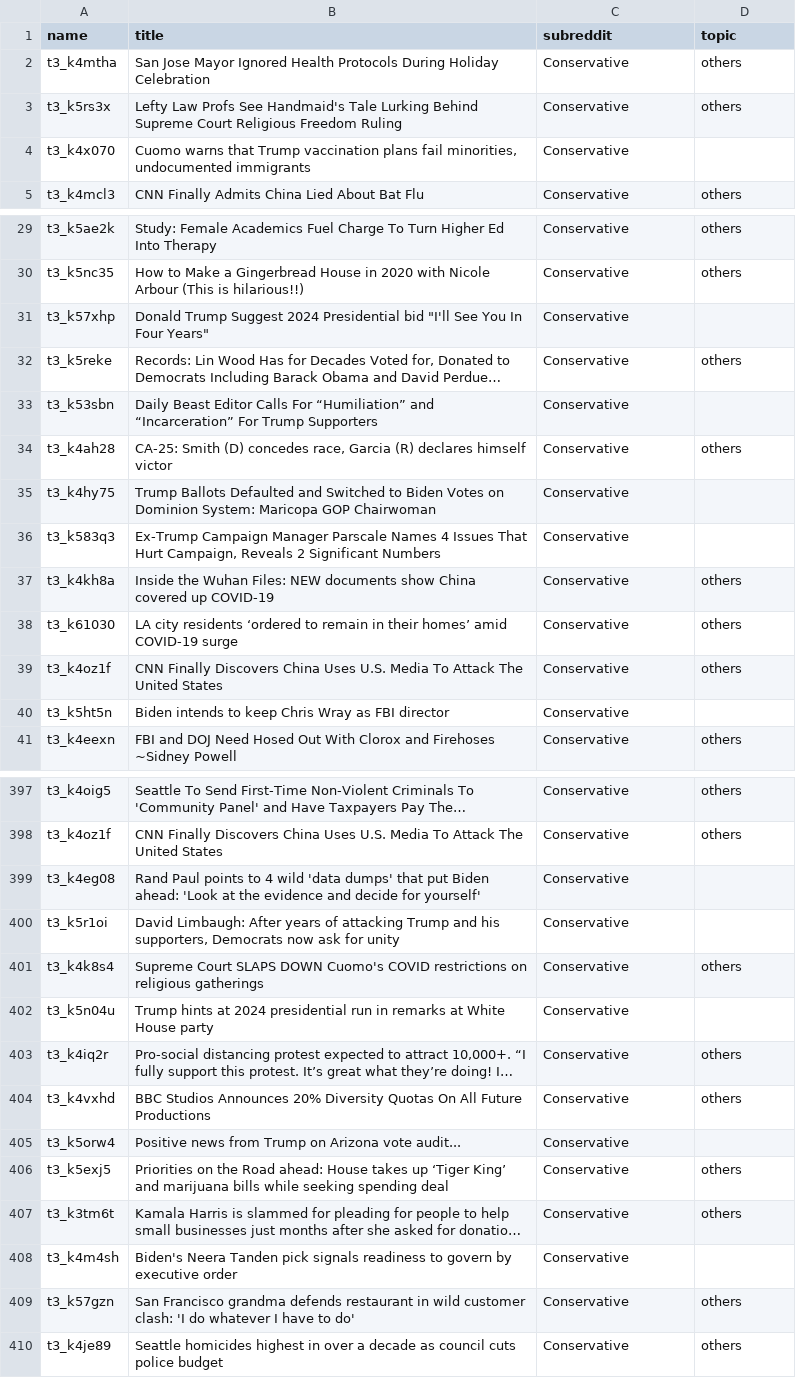
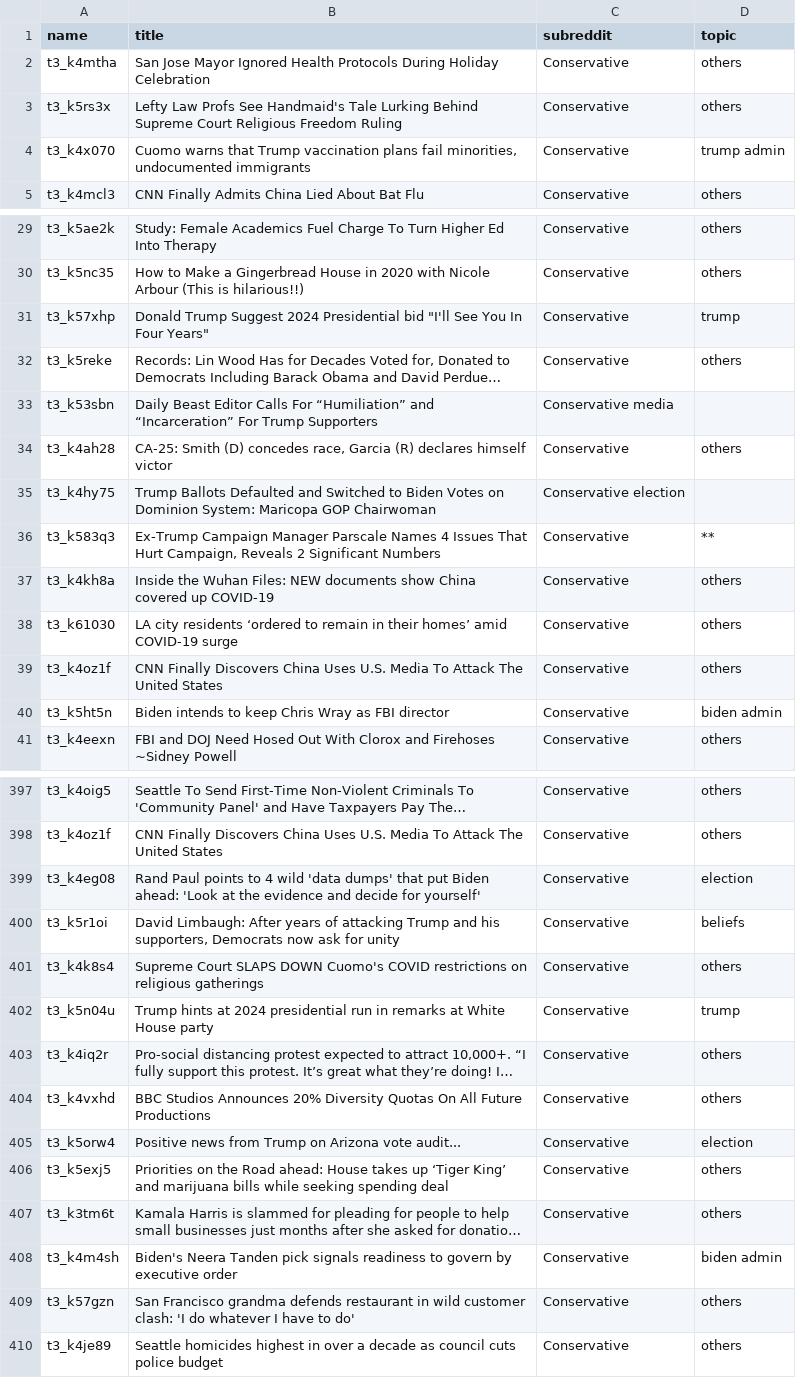
Before and after one commit to AntonGladyr/candidate-discussion-analysis, a TSV file: data/dataset.tsv, drawn as a sheet; only a part is shown, gaps mark what is left out; long unchanged cells end in …; the diff covers the shown part only; the diff names each change by its address in the sheet, - before the commit and + after, or states it on an @@ line.

```diff
--- a/data/dataset.tsv
+++ b/data/dataset.tsv
-D4 (topic): (empty)
+D4 (topic): trump admin
-D31 (topic): (empty)
+D31 (topic): trump
-C33 (subreddit): Conservative
+C33 (subreddit): Conservative media
-C35 (subreddit): Conservative
+C35 (subreddit): Conservative election
-D36 (topic): (empty)
+D36 (topic): **
-D40 (topic): (empty)
+D40 (topic): biden admin
-D399 (topic): (empty)
+D399 (topic): election
-D400 (topic): (empty)
+D400 (topic): beliefs
-D402 (topic): (empty)
+D402 (topic): trump
-D405 (topic): (empty)
+D405 (topic): election
-D408 (topic): (empty)
+D408 (topic): biden admin
```
Also changed, not shown: 67 edited cells elsewhere in this file.
